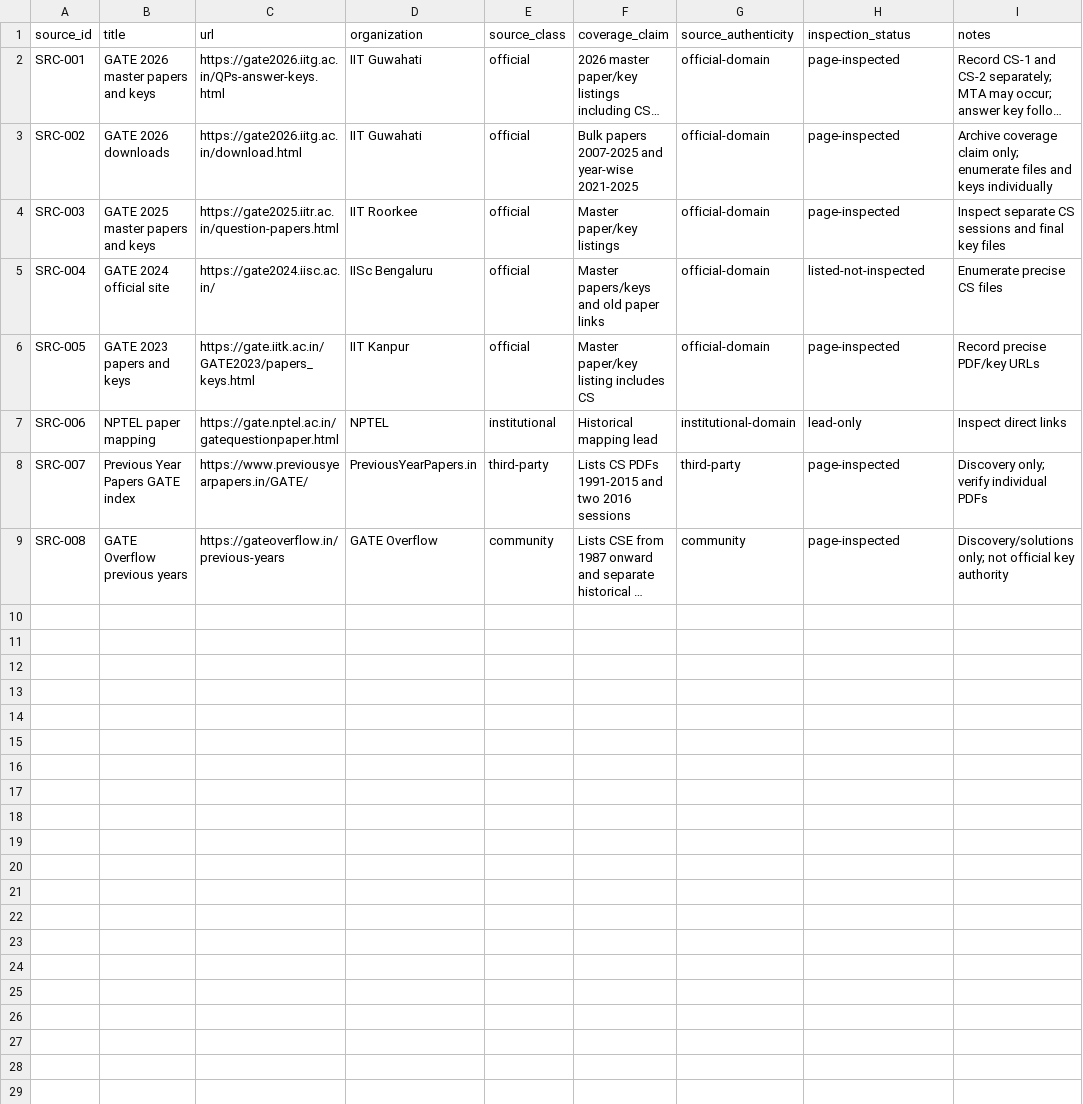
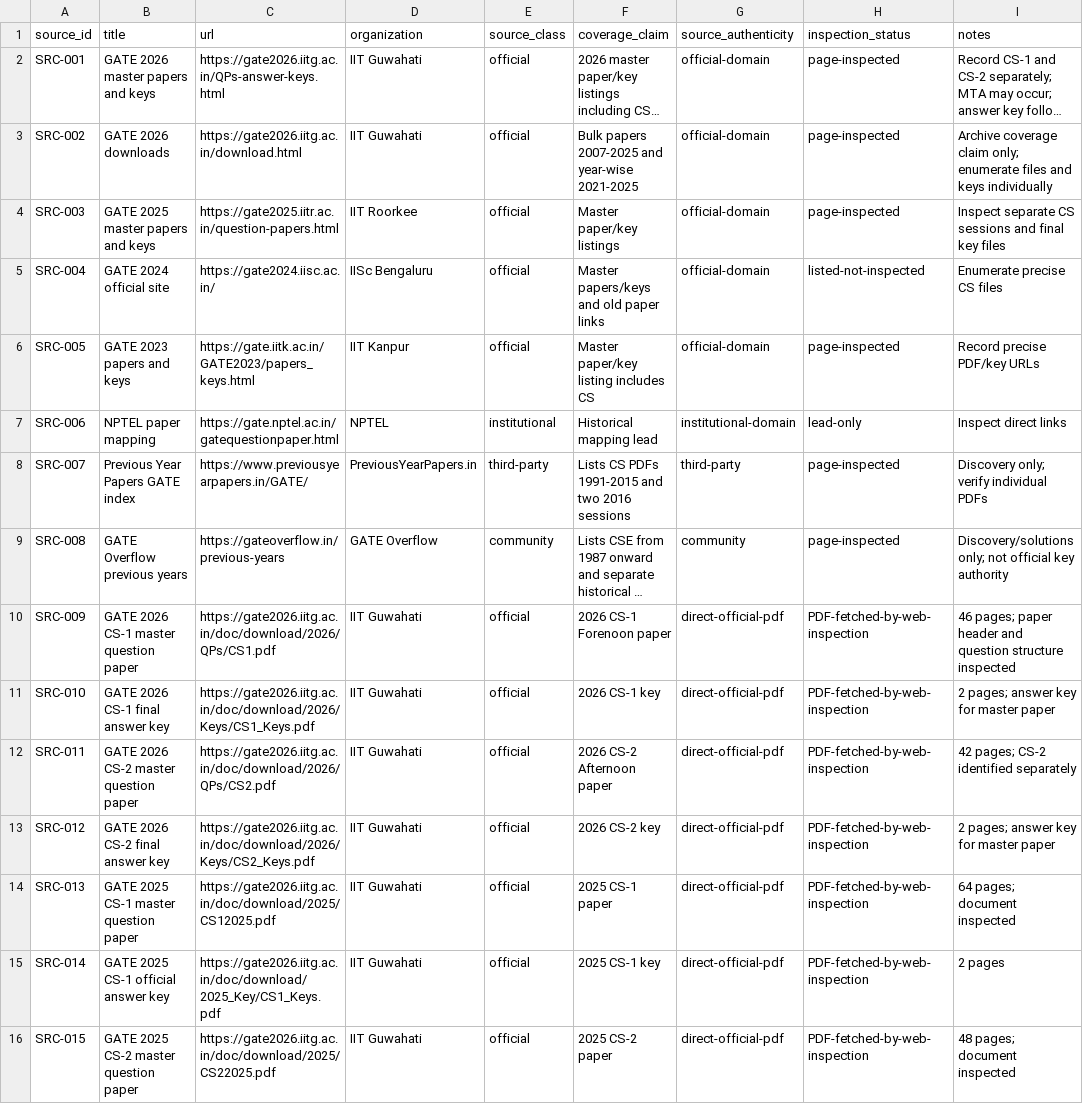
Before and after one commit to Monupatel62/GATE-CS-MASTER, a CSV file: research/source-register.csv, drawn as a sheet; long unchanged cells end in …; the diff names each change by its address in the sheet, - before the commit and + after, or states it on an @@ line.

Commit message:
research: register direct verified GATE 2025-2026 paper files

```diff
--- a/research/source-register.csv
+++ b/research/source-register.csv
+row 10: SRC-009 | GATE 2026 CS-1 master question paper | https://gate2026.iitg.ac.in/doc/download/2026/QPs/CS1.pdf | IIT Guwahati | official | 2026 CS-1 Forenoon paper | direct-official-pdf | PDF-fetched-by-web-inspection | 46 pages; paper header and question structure inspected
+row 11: SRC-010 | GATE 2026 CS-1 final answer key | https://gate2026.iitg.ac.in/doc/download/2026/Keys/CS1_Keys.pdf | IIT Guwahati | official | 2026 CS-1 key | direct-official-pdf | PDF-fetched-by-web-inspection | 2 pages; answer key for master paper
+row 12: SRC-011 | GATE 2026 CS-2 master question paper | https://gate2026.iitg.ac.in/doc/download/2026/QPs/CS2.pdf | IIT Guwahati | official | 2026 CS-2 Afternoon paper | direct-official-pdf | PDF-fetched-by-web-inspection | 42 pages; CS-2 identified separately
+row 13: SRC-012 | GATE 2026 CS-2 final answer key | https://gate2026.iitg.ac.in/doc/download/2026/Keys/CS2_Keys.pdf | IIT Guwahati | official | 2026 CS-2 key | direct-official-pdf | PDF-fetched-by-web-inspection | 2 pages; answer key for master paper
+row 14: SRC-013 | GATE 2025 CS-1 master question paper | https://gate2026.iitg.ac.in/doc/download/2025/CS12025.pdf | IIT Guwahati | official | 2025 CS-1 paper | direct-official-pdf | PDF-fetched-by-web-inspection | 64 pages; document inspected
+row 15: SRC-014 | GATE 2025 CS-1 official answer key | https://gate2026.iitg.ac.in/doc/download/2025_Key/CS1_Keys.pdf | IIT Guwahati | official | 2025 CS-1 key | direct-official-pdf | PDF-fetched-by-web-inspection | 2 pages
+row 16: SRC-015 | GATE 2025 CS-2 master question paper | https://gate2026.iitg.ac.in/doc/download/2025/CS22025.pdf | IIT Guwahati | official | 2025 CS-2 paper | direct-official-pdf | PDF-fetched-by-web-inspection | 48 pages; document inspected
```
